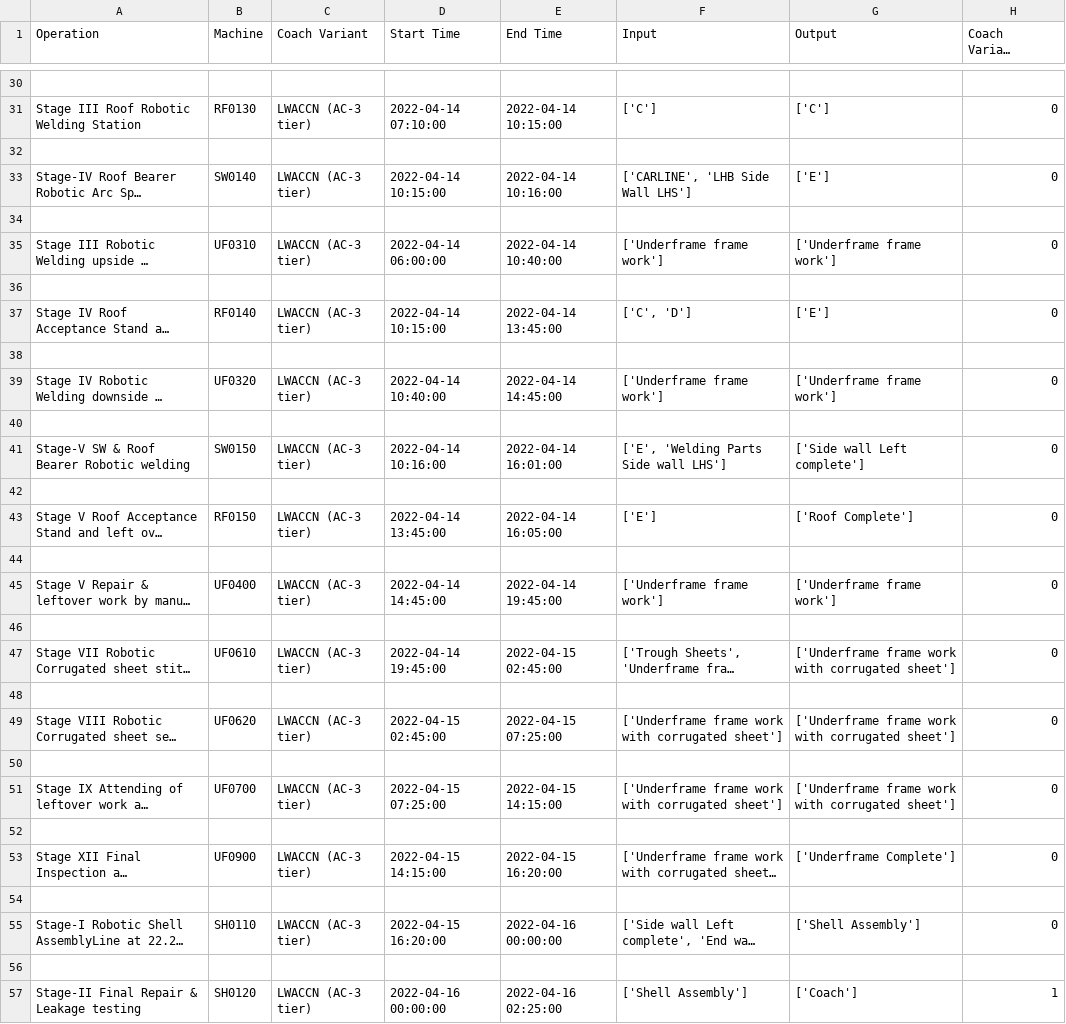
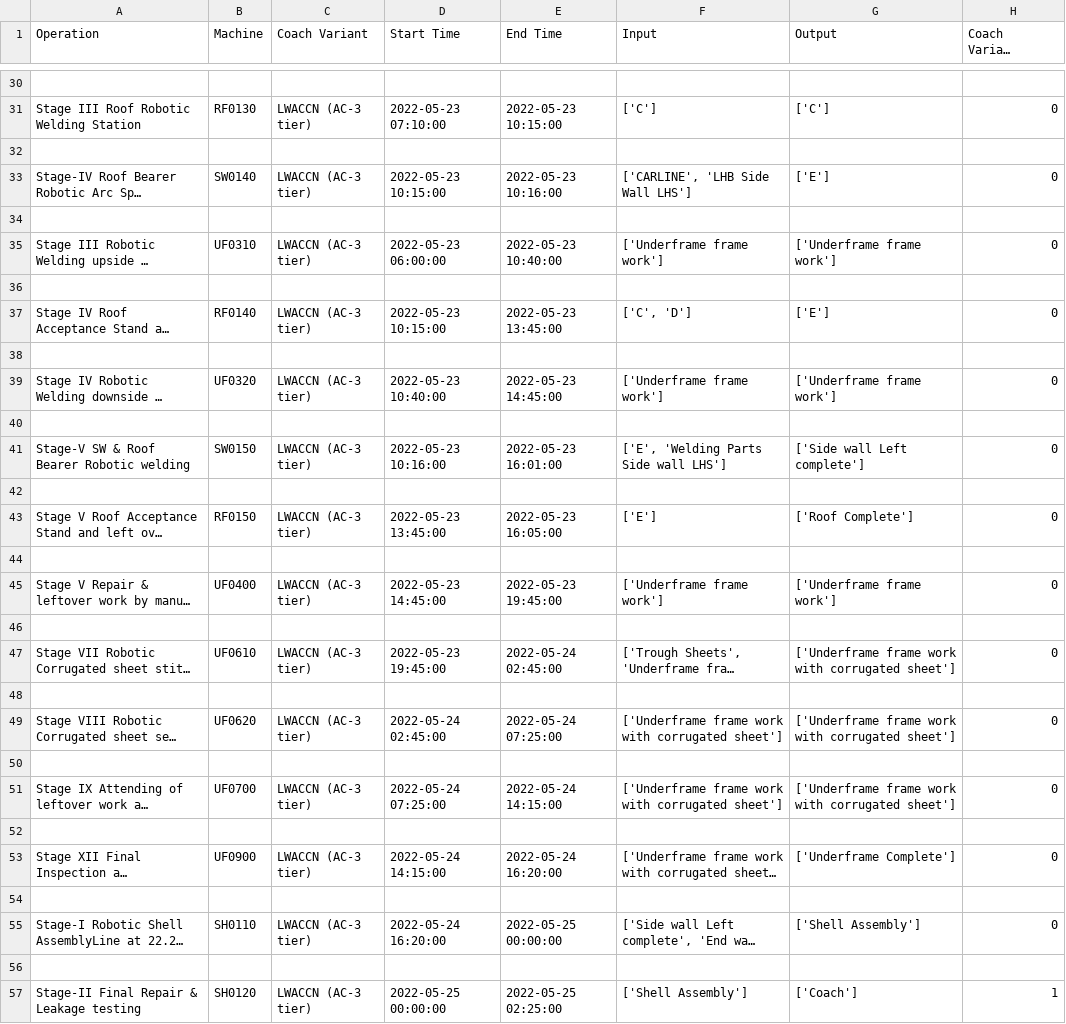
Before and after one commit to vandanapra/webAppSchedularF1, a CSV file: templates/manufacturing_operations.csv, drawn as a sheet; only a part is shown, gaps mark what is left out; long unchanged cells end in …; the diff covers the shown part only; the diff names each change by its address in the sheet, - before the commit and + after, or states it on an @@ line.

```diff
--- a/templates/manufacturing_operations.csv
+++ b/templates/manufacturing_operations.csv
-D31 (Start Time): 2022-04-14 07:10:00
+D31 (Start Time): 2022-05-23 07:10:00
-E31 (End Time): 2022-04-14 10:15:00
+E31 (End Time): 2022-05-23 10:15:00
-D33 (Start Time): 2022-04-14 10:15:00
+D33 (Start Time): 2022-05-23 10:15:00
-E33 (End Time): 2022-04-14 10:16:00
+E33 (End Time): 2022-05-23 10:16:00
-D35 (Start Time): 2022-04-14 06:00:00
+D35 (Start Time): 2022-05-23 06:00:00
-E35 (End Time): 2022-04-14 10:40:00
+E35 (End Time): 2022-05-23 10:40:00
-D37 (Start Time): 2022-04-14 10:15:00
+D37 (Start Time): 2022-05-23 10:15:00
-E37 (End Time): 2022-04-14 13:45:00
+E37 (End Time): 2022-05-23 13:45:00
-D39 (Start Time): 2022-04-14 10:40:00
+D39 (Start Time): 2022-05-23 10:40:00
-E39 (End Time): 2022-04-14 14:45:00
+E39 (End Time): 2022-05-23 14:45:00
-D41 (Start Time): 2022-04-14 10:16:00
+D41 (Start Time): 2022-05-23 10:16:00
-E41 (End Time): 2022-04-14 16:01:00
+E41 (End Time): 2022-05-23 16:01:00
-D43 (Start Time): 2022-04-14 13:45:00
+D43 (Start Time): 2022-05-23 13:45:00
-E43 (End Time): 2022-04-14 16:05:00
+E43 (End Time): 2022-05-23 16:05:00
-D45 (Start Time): 2022-04-14 14:45:00
+D45 (Start Time): 2022-05-23 14:45:00
-E45 (End Time): 2022-04-14 19:45:00
+E45 (End Time): 2022-05-23 19:45:00
-D47 (Start Time): 2022-04-14 19:45:00
+D47 (Start Time): 2022-05-23 19:45:00
-E47 (End Time): 2022-04-15 02:45:00
+E47 (End Time): 2022-05-24 02:45:00
-D49 (Start Time): 2022-04-15 02:45:00
+D49 (Start Time): 2022-05-24 02:45:00
-E49 (End Time): 2022-04-15 07:25:00
+E49 (End Time): 2022-05-24 07:25:00
-D51 (Start Time): 2022-04-15 07:25:00
+D51 (Start Time): 2022-05-24 07:25:00
-E51 (End Time): 2022-04-15 14:15:00
+E51 (End Time): 2022-05-24 14:15:00
-D53 (Start Time): 2022-04-15 14:15:00
+D53 (Start Time): 2022-05-24 14:15:00
-E53 (End Time): 2022-04-15 16:20:00
+E53 (End Time): 2022-05-24 16:20:00
-D55 (Start Time): 2022-04-15 16:20:00
+D55 (Start Time): 2022-05-24 16:20:00
-E55 (End Time): 2022-04-16 00:00:00
+E55 (End Time): 2022-05-25 00:00:00
-D57 (Start Time): 2022-04-16 00:00:00
+D57 (Start Time): 2022-05-25 00:00:00
-E57 (End Time): 2022-04-16 02:25:00
+E57 (End Time): 2022-05-25 02:25:00
```
Also changed, not shown: 28 edited cells elsewhere in this file, 4 other files.
